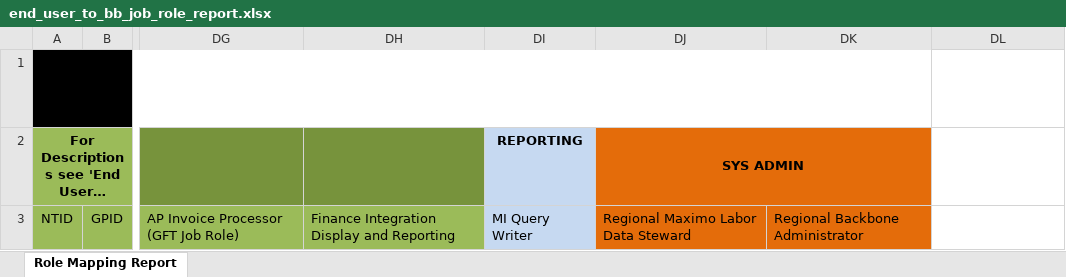
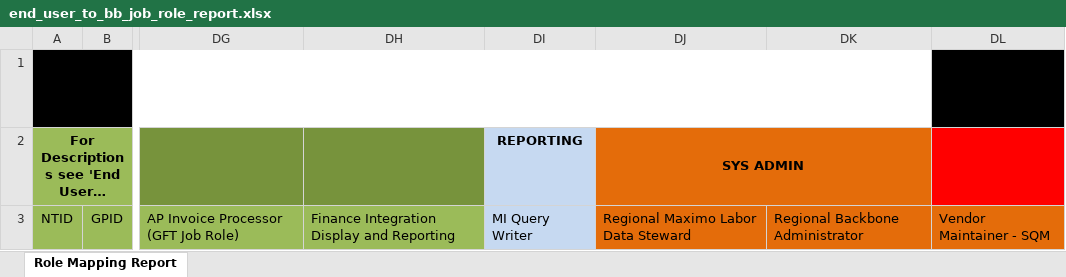
Before and after one commit to tabaolan1987/rtmt, an Excel workbook: data/reporting/end_user_to_bb_job_role_report.xlsx, sheet Role Mapping Report, drawn as a sheet; only a part is shown, gaps mark what is left out; long unchanged cells end in …; values as stored, in another font and other column widths than the file's, no borders; the diff names each change by its address in the sheet, - before the commit and + after, or states it on an @@ line.

```diff
--- a/data/reporting/end_user_to_bb_job_role_report.xlsx (sheet Role Mapping Report)
+++ b/data/reporting/end_user_to_bb_job_role_report.xlsx (sheet Role Mapping Report)
-DL1 fill: none
+DL1 fill: #000000
-DL2 fill: none
+DL2 fill: #FF0000
-DL3: (empty)
+DL3: Vendor Maintainer - SQM
-DL3 fill: none
+DL3 fill: #E46C0A
```
Also changed, not shown: 2 other files.
